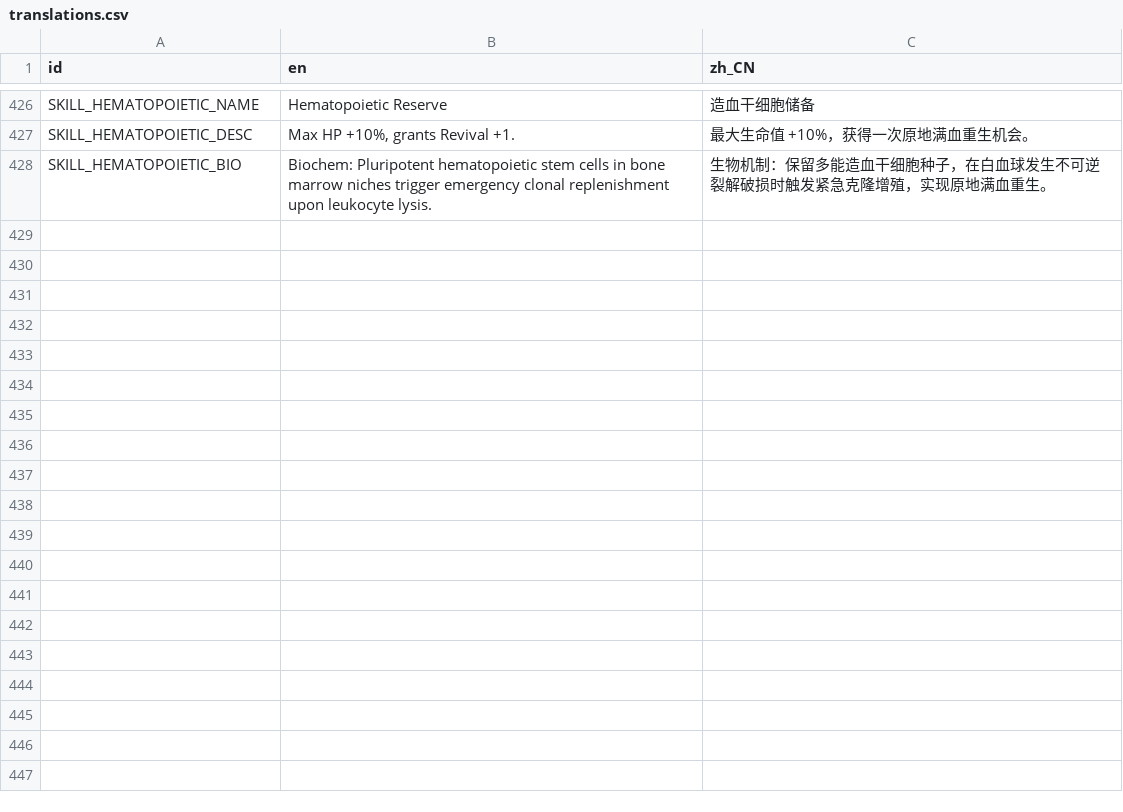
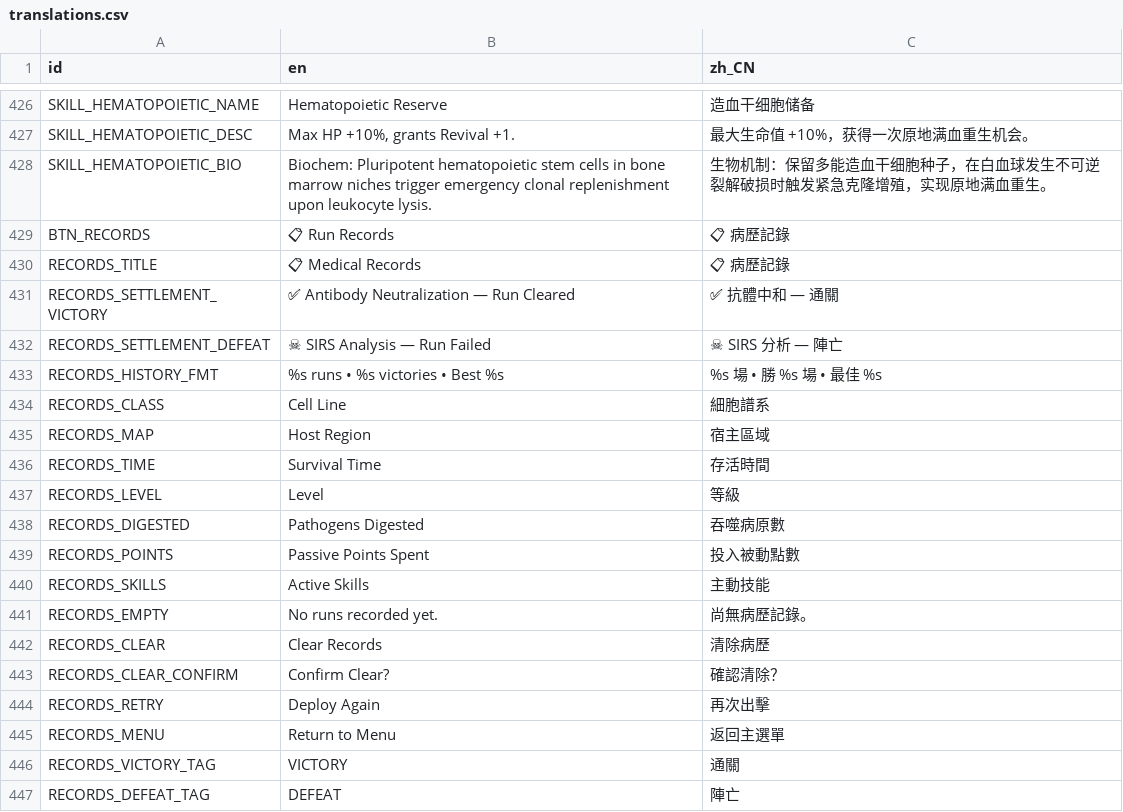
Before and after one commit to skyrocket-qy/Phagocyte, a CSV file: assets/translations/translations.csv, drawn as a sheet; only a part is shown, gaps mark what is left out; the diff names each change by its address in the sheet, - before the commit and + after, or states it on an @@ line.

```diff
--- a/assets/translations/translations.csv
+++ b/assets/translations/translations.csv
+row 429: BTN_RECORDS | 📋 Run Records | 📋 病歷記錄
+row 430: RECORDS_TITLE | 📋 Medical Records | 📋 病歷記錄
+row 431: RECORDS_SETTLEMENT_VICTORY | ✅ Antibody Neutralization — Run Cleared | ✅ 抗體中和 — 通關
+row 432: RECORDS_SETTLEMENT_DEFEAT | ☠ SIRS Analysis — Run Failed | ☠ SIRS 分析 — 陣亡
+row 433: RECORDS_HISTORY_FMT | %s runs • %s victories • Best %s | %s 場 • 勝 %s 場 • 最佳 %s
+row 434: RECORDS_CLASS | Cell Line | 細胞譜系
+row 435: RECORDS_MAP | Host Region | 宿主區域
+row 436: RECORDS_TIME | Survival Time | 存活時間
+row 437: RECORDS_LEVEL | Level | 等級
+row 438: RECORDS_DIGESTED | Pathogens Digested | 吞噬病原數
+row 439: RECORDS_POINTS | Passive Points Spent | 投入被動點數
+row 440: RECORDS_SKILLS | Active Skills | 主動技能
+row 441: RECORDS_EMPTY | No runs recorded yet. | 尚無病歷記錄。
+row 442: RECORDS_CLEAR | Clear Records | 清除病歷
+row 443: RECORDS_CLEAR_CONFIRM | Confirm Clear? | 確認清除？
+row 444: RECORDS_RETRY | Deploy Again | 再次出擊
+row 445: RECORDS_MENU | Return to Menu | 返回主選單
+row 446: RECORDS_VICTORY_TAG | VICTORY | 通關
+row 447: RECORDS_DEFEAT_TAG | DEFEAT | 陣亡
```
Also changed, not shown: 17 other files.
